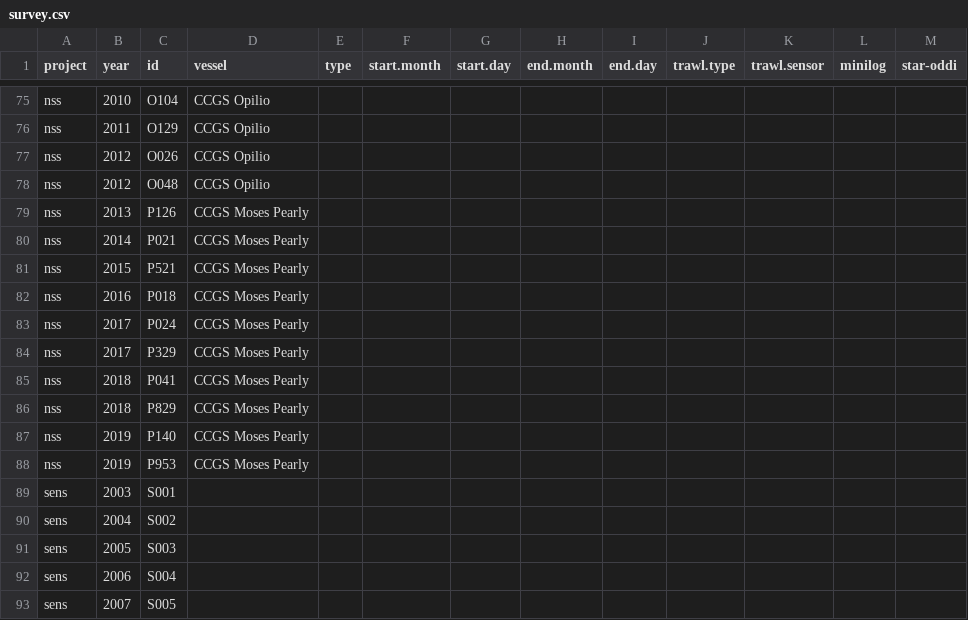
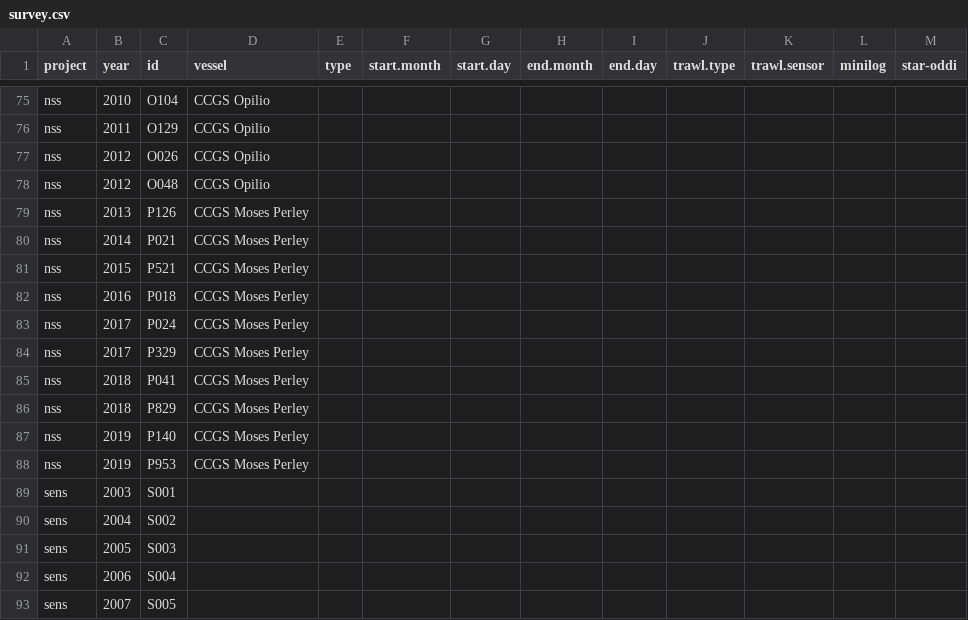
Before and after one commit to TobieSurette/gulf.data, a CSV file: inst/extdata/survey.csv, drawn as a sheet; only a part is shown, gaps mark what is left out.

```diff
--- a/inst/extdata/survey.csv
+++ b/inst/extdata/survey.csv
@@ -78,12 +78,12 @@ nss,2012,O026,CCGS Opilio,,,,,,,,,
 nss,2012,O048,CCGS Opilio,,,,,,,,,
-nss,2013,P126,CCGS Moses Pearly,,,,,,,,,
-nss,2014,P021,CCGS Moses Pearly,,,,,,,,,
-nss,2015,P521,CCGS Moses Pearly,,,,,,,,,
-nss,2016,P018,CCGS Moses Pearly,,,,,,,,,
-nss,2017,P024,CCGS Moses Pearly,,,,,,,,,
-nss,2017,P329,CCGS Moses Pearly,,,,,,,,,
-nss,2018,P041,CCGS Moses Pearly,,,,,,,,,
-nss,2018,P829,CCGS Moses Pearly,,,,,,,,,
-nss,2019,P140,CCGS Moses Pearly,,,,,,,,,
-nss,2019,P953,CCGS Moses Pearly,,,,,,,,,
+nss,2013,P126,CCGS Moses Perley,,,,,,,,,
+nss,2014,P021,CCGS Moses Perley,,,,,,,,,
+nss,2015,P521,CCGS Moses Perley,,,,,,,,,
+nss,2016,P018,CCGS Moses Perley,,,,,,,,,
+nss,2017,P024,CCGS Moses Perley,,,,,,,,,
+nss,2017,P329,CCGS Moses Perley,,,,,,,,,
+nss,2018,P041,CCGS Moses Perley,,,,,,,,,
+nss,2018,P829,CCGS Moses Perley,,,,,,,,,
+nss,2019,P140,CCGS Moses Perley,,,,,,,,,
+nss,2019,P953,CCGS Moses Perley,,,,,,,,,
 sens,2003,S001,,,,,,,,,,
```
Also changed, not shown: 4 other files.
